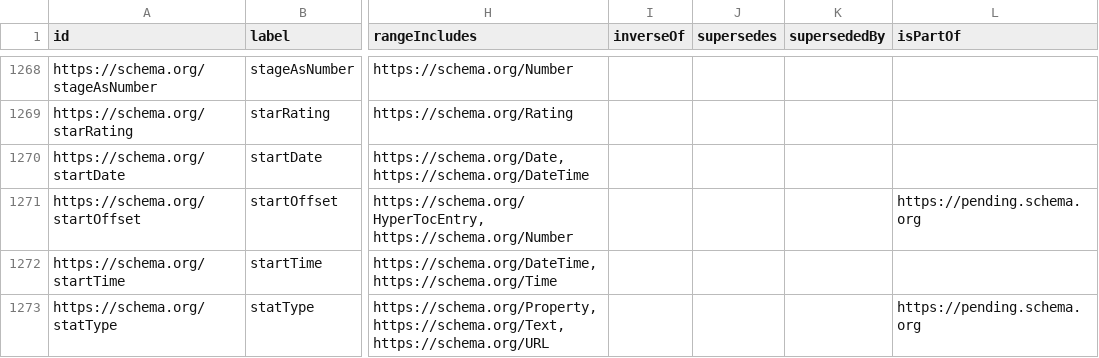
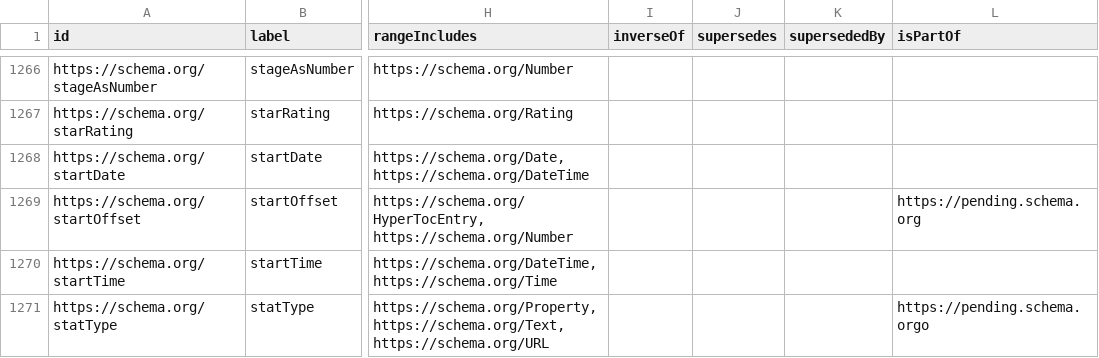
Before and after one commit to BioData-PT/bioschemas-data, a CSV file: schemaorg-current-https-properties.csv, drawn as a sheet; only a part is shown, gaps mark what is left out; addresses are those after the commit; the diff covers the shown part only; the diff names each change by its address in the sheet, - before the commit and + after, or states it on an @@ line.

```diff
--- a/schemaorg-current-https-properties.csv
+++ b/schemaorg-current-https-properties.csv
-L1271 (isPartOf): https://pending.schema.org
+L1271 (isPartOf): https://pending.schema.orgo
```
Also changed, not shown: 3 removed rows elsewhere in this file, 1 other file.
